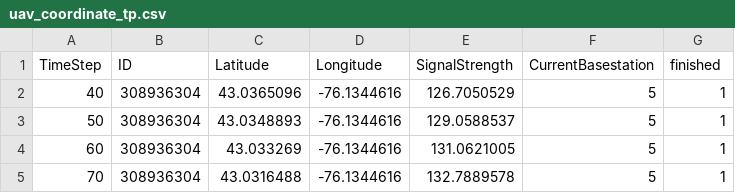
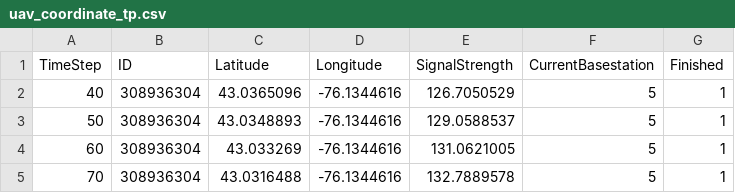
Before and after one commit to jinzhao-SU/uav_animation, a CSV file: server/localdata/uav_coordinate_tp.csv, drawn as a sheet; only a part is shown.

Commit message:
localdata

```diff
--- a/server/localdata/uav_coordinate_tp.csv
+++ b/server/localdata/uav_coordinate_tp.csv
@@ -1,2 +1,2 @@
-TimeStep,ID,Latitude,Longitude,SignalStrength,CurrentBasestation,finished
+TimeStep,ID,Latitude,Longitude,SignalStrength,CurrentBasestation,Finished
 40,308936304,43.0365096,-76.1344616,126.7050529,5,1
```
Also changed, not shown: 2 other files.
